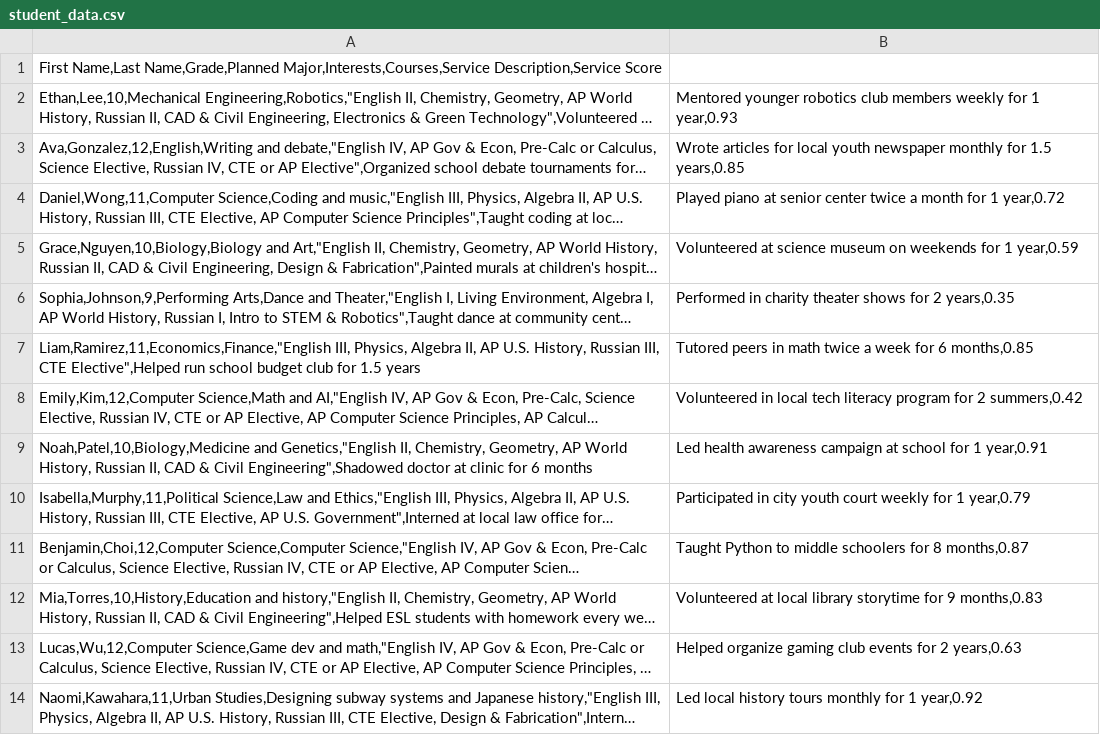
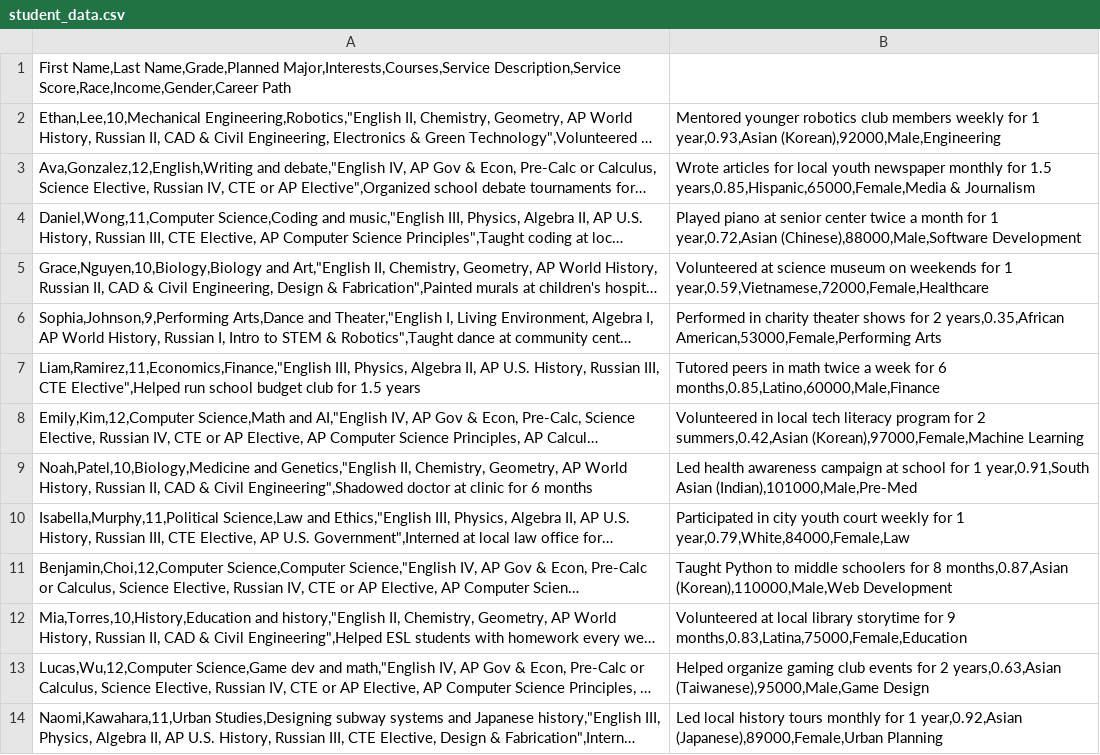
Before and after one commit to Mikeblackbelt/ScholarshipSorter, a CSV file: student_data.csv, drawn as a sheet; only a part is shown; long unchanged cells end in …; the diff covers the shown part only; the diff names each change by its address in the sheet, - before the commit and + after, or states it on an @@ line.

```diff
--- a/student_data.csv
+++ b/student_data.csv
-A1: …Major,Interests,Courses,Service Description,Service Score
+A1: …Major,Interests,Courses,Service Description,Service Score,Race,Income,Gender,Career Path
-B2: …for 1 year,0.93
+B2: …for 1 year,0.93,Asian (Korean),92000,Male,Engineering
-B3: …for 1.5 years,0.85
+B3: …for 1.5 years,0.85,Hispanic,65000,Female,Media & Journalism
-B4: …for 1 year,0.72
+B4: …for 1 year,0.72,Asian (Chinese),88000,Male,Software Development
-B5: …for 1 year,0.59
+B5: …for 1 year,0.59,Vietnamese,72000,Female,Healthcare
-B6: …for 2 years,0.35
+B6: …for 2 years,0.35,African American,53000,Female,Performing Arts
-B7: …for 6 months,0.85
+B7: …for 6 months,0.85,Latino,60000,Male,Finance
-B8: …for 2 summers,0.42
+B8: …for 2 summers,0.42,Asian (Korean),97000,Female,Machine Learning
-B9: …for 1 year,0.91
+B9: …for 1 year,0.91,South Asian (Indian),101000,Male,Pre-Med
-B10: …for 1 year,0.79
+B10: …for 1 year,0.79,White,84000,Female,Law
-B11: …for 8 months,0.87
+B11: …for 8 months,0.87,Asian (Korean),110000,Male,Web Development
-B12: …for 9 months,0.83
+B12: …for 9 months,0.83,Latina,75000,Female,Education
-B13: …for 2 years,0.63
+B13: …for 2 years,0.63,Asian (Taiwanese),95000,Male,Game Design
-B14: …for 1 year,0.92
+B14: …for 1 year,0.92,Asian (Japanese),89000,Female,Urban Planning
```
Also changed, not shown: 3 added rows, 14 removed rows and 5 edited cells elsewhere in this file, 10 other files.
